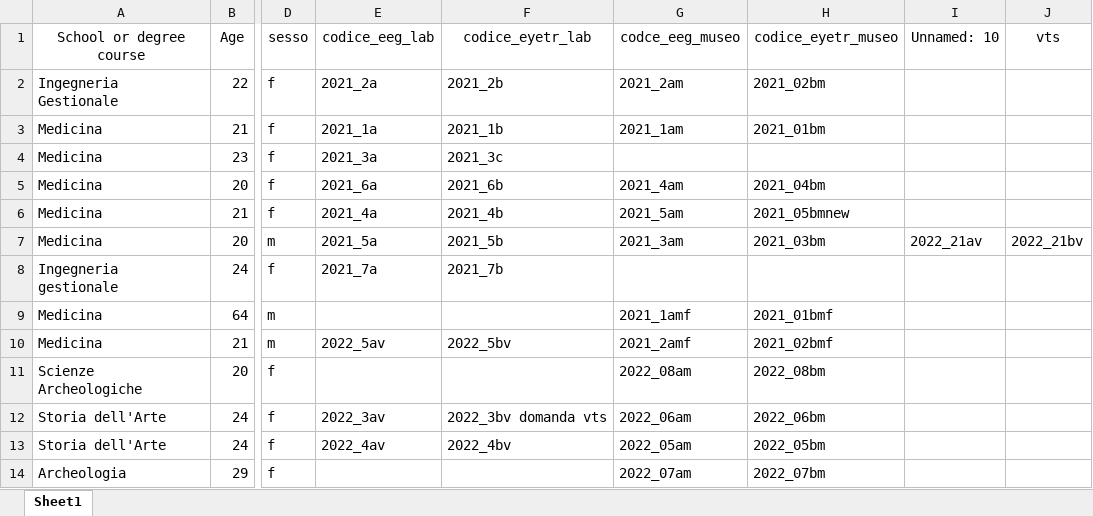
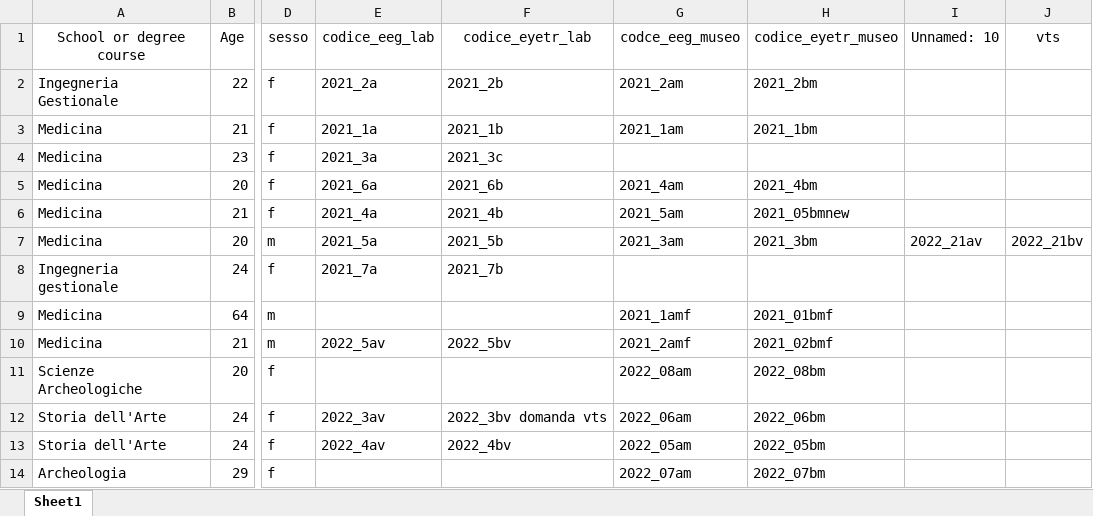
Before and after one commit to nogibjj/Tracking-Gazes-on-Museum-Pieces-Data-Plus, an Excel workbook: data/demographic.xlsx, sheet Sheet1, drawn as a sheet; only a part is shown, gaps mark what is left out; values as stored, in another font and other column widths than the file's, no borders; the diff names each change by its address in the sheet, - before the commit and + after, or states it on an @@ line.

Commit message:
synced codice_eyetr_museo with participant_folder

```diff
--- a/data/demographic.xlsx (sheet Sheet1)
+++ b/data/demographic.xlsx (sheet Sheet1)
-H2 (codice_eyetr_museo): 2021_02bm
+H2 (codice_eyetr_museo): 2021_2bm
-H3 (codice_eyetr_museo): 2021_01bm
+H3 (codice_eyetr_museo): 2021_1bm
-H5 (codice_eyetr_museo): 2021_04bm
+H5 (codice_eyetr_museo): 2021_4bm
-H7 (codice_eyetr_museo): 2021_03bm
+H7 (codice_eyetr_museo): 2021_3bm
```
